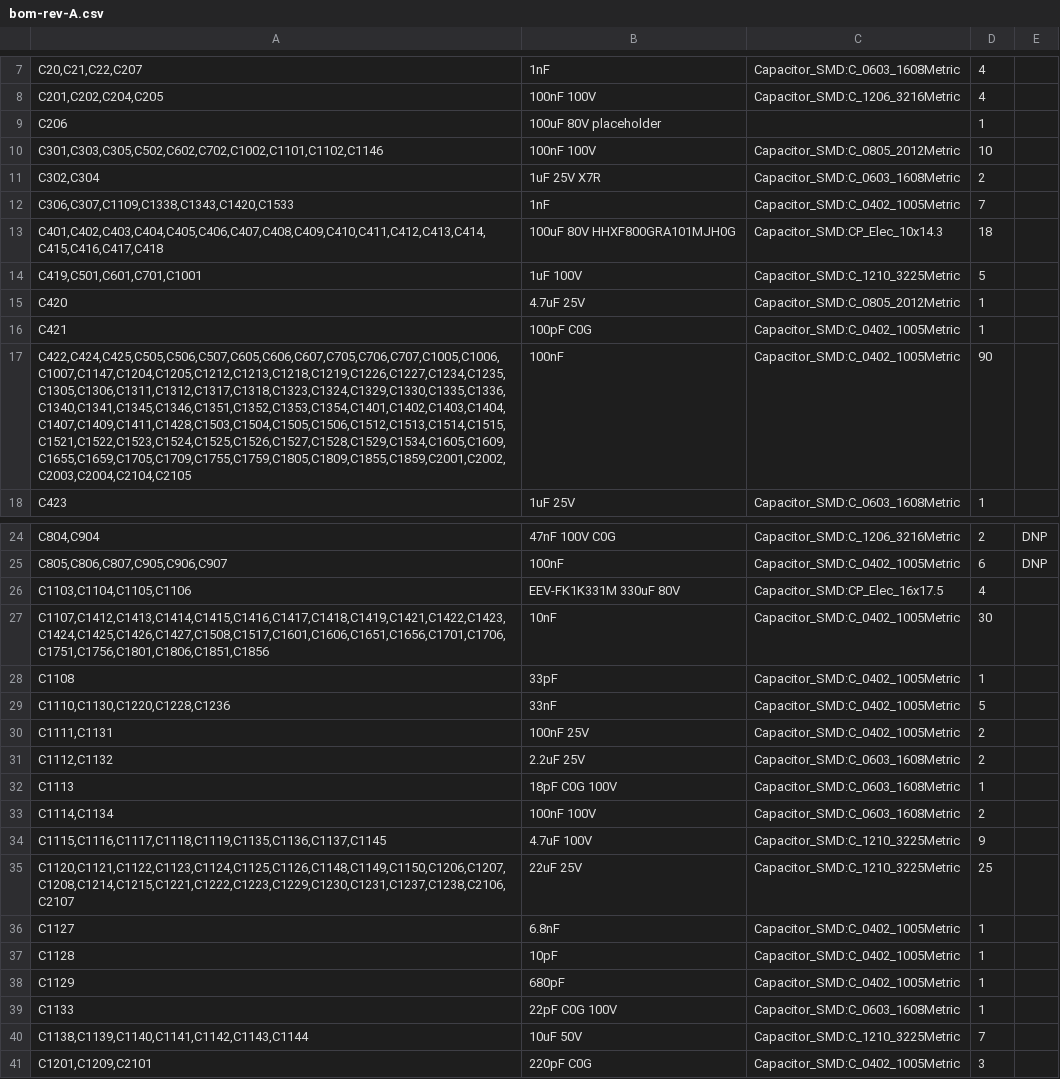
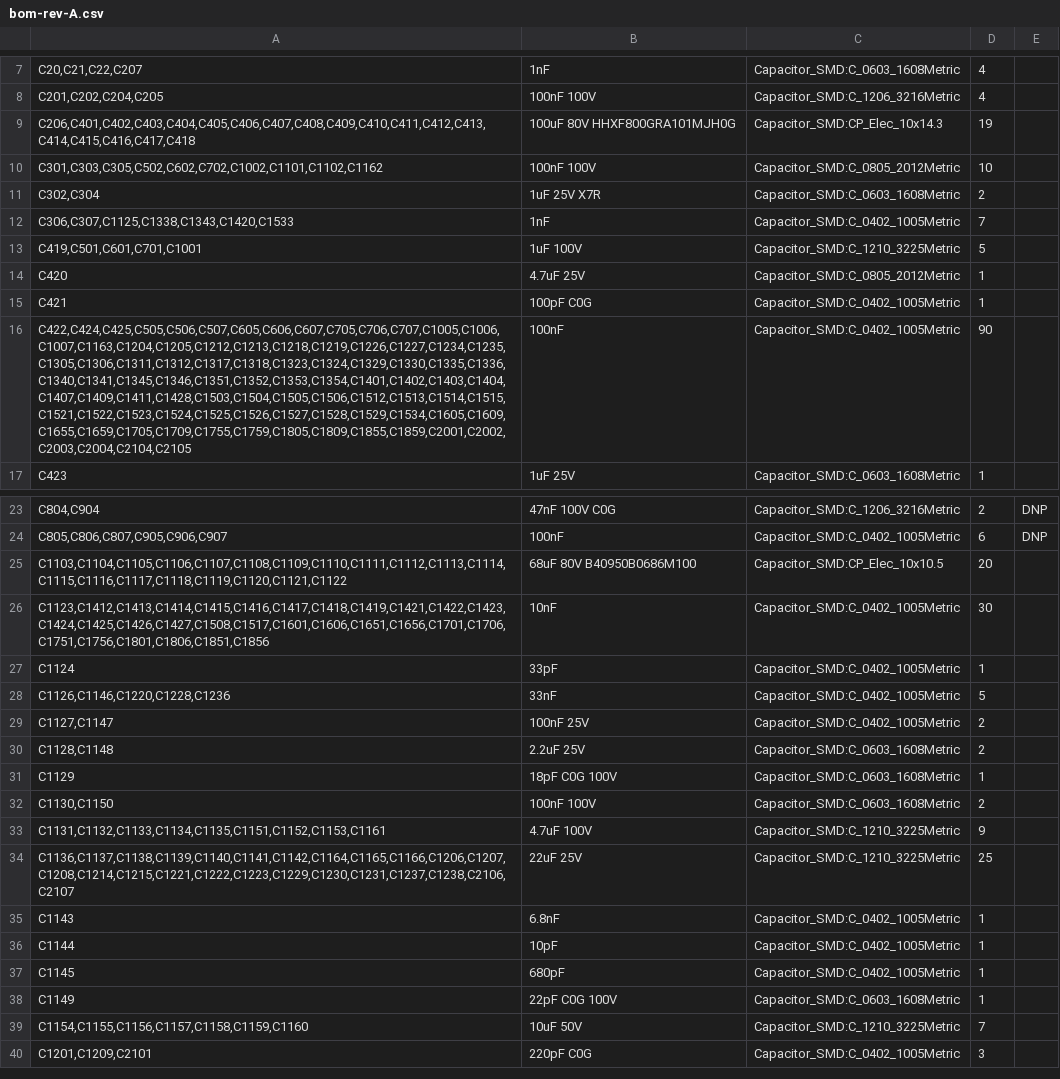
Before and after one commit to jaylamping/marengo, a CSV file: hardware/electrical/pdb/design/bom-rev-A.csv, drawn as a sheet; only a part is shown, gaps mark what is left out; the diff covers the shown part only.

```diff
--- a/hardware/electrical/pdb/design/bom-rev-A.csv
+++ b/hardware/electrical/pdb/design/bom-rev-A.csv
@@ -8,7 +8,6 @@
 "C201,C202,C204,C205","100nF 100V","Capacitor_SMD:C_1206_3216Metric","4",""
-"C206","100uF 80V placeholder","","1",""
-"C301,C303,C305,C502,C602,C702,C1002,C1101,C1102,C1146","100nF 100V","Capacitor_SMD:C_0805_2012Metric","10",""
+"C206,C401,C402,C403,C404,C405,C406,C407,C408,C409,C410,C411,C412,C413,C414,C415,C416,C417,C418","100uF 80V HHXF800GRA101MJH0G","Capacitor_SMD:CP_Elec_10x14.3","19",""
+"C301,C303,C305,C502,C602,C702,C1002,C1101,C1102,C1162","100nF 100V","Capacitor_SMD:C_0805_2012Metric","10",""
 "C302,C304","1uF 25V X7R","Capacitor_SMD:C_0603_1608Metric","2",""
-"C306,C307,C1109,C1338,C1343,C1420,C1533","1nF","Capacitor_SMD:C_0402_1005Metric","7",""
-"C401,C402,C403,C404,C405,C406,C407,C408,C409,C410,C411,C412,C413,C414,C415,C416,C417,C418","100uF 80V HHXF800GRA101MJH0G","Capacitor_SMD:CP_Elec_10x14.3","18",""
+"C306,C307,C1125,C1338,C1343,C1420,C1533","1nF","Capacitor_SMD:C_0402_1005Metric","7",""
 "C419,C501,C601,C701,C1001","1uF 100V","Capacitor_SMD:C_1210_3225Metric","5",""
@@ -16,3 +15,3 @@
 "C421","100pF C0G","Capacitor_SMD:C_0402_1005Metric","1",""
-"C422,C424,C425,C505,C506,C507,C605,C606,C607,C705,C706,C707,C1005,C1006,C1007,C1147,C1204,C1205,C1212,C1213,C1218,C1219,C1226,C1227,C1234,C1235,C1305,C1306,C1311,C1312,C1317,C1318,C1323,C1324,C1329,C1330,C1335,C1336,C1340,C1341,C1345,C1346,C1351,C1352,C1353,C1354,C1401,C1402,C1403,C1404,C1407,C1409,C1411,C1428,C1503,C1504,C1505,C1506,C1512,C1513,C1514,C1515,C1521,C1522,C1523,C1524,C1525,C1526,C1527,C1528,C1529,C1534,C1605,C1609,C1655,C1659,C1705,C1709,C1755,C1759,C1805,C1809,C1855,C1859,C2001,C2002,C2003,C2004,C2104,C2105","100nF","Capacitor_SMD:C_0402_1005Metric","90",""
+"C422,C424,C425,C505,C506,C507,C605,C606,C607,C705,C706,C707,C1005,C1006,C1007,C1163,C1204,C1205,C1212,C1213,C1218,C1219,C1226,C1227,C1234,C1235,C1305,C1306,C1311,C1312,C1317,C1318,C1323,C1324,C1329,C1330,C1335,C1336,C1340,C1341,C1345,C1346,C1351,C1352,C1353,C1354,C1401,C1402,C1403,C1404,C1407,C1409,C1411,C1428,C1503,C1504,C1505,C1506,C1512,C1513,C1514,C1515,C1521,C1522,C1523,C1524,C1525,C1526,C1527,C1528,C1529,C1534,C1605,C1609,C1655,C1659,C1705,C1709,C1755,C1759,C1805,C1809,C1855,C1859,C2001,C2002,C2003,C2004,C2104,C2105","100nF","Capacitor_SMD:C_0402_1005Metric","90",""
 "C423","1uF 25V","Capacitor_SMD:C_0603_1608Metric","1",""
@@ -25,17 +24,17 @@
 "C805,C806,C807,C905,C906,C907","100nF","Capacitor_SMD:C_0402_1005Metric","6","DNP"
-"C1103,C1104,C1105,C1106","EEV-FK1K331M 330uF 80V","Capacitor_SMD:CP_Elec_16x17.5","4",""
-"C1107,C1412,C1413,C1414,C1415,C1416,C1417,C1418,C1419,C1421,C1422,C1423,C1424,C1425,C1426,C1427,C1508,C1517,C1601,C1606,C1651,C1656,C1701,C1706,C1751,C1756,C1801,C1806,C1851,C1856","10nF","Capacitor_SMD:C_0402_1005Metric","30",""
-"C1108","33pF","Capacitor_SMD:C_0402_1005Metric","1",""
-"C1110,C1130,C1220,C1228,C1236","33nF","Capacitor_SMD:C_0402_1005Metric","5",""
-"C1111,C1131","100nF 25V","Capacitor_SMD:C_0402_1005Metric","2",""
-"C1112,C1132","2.2uF 25V","Capacitor_SMD:C_0603_1608Metric","2",""
-"C1113","18pF C0G 100V","Capacitor_SMD:C_0603_1608Metric","1",""
-"C1114,C1134","100nF 100V","Capacitor_SMD:C_0603_1608Metric","2",""
-"C1115,C1116,C1117,C1118,C1119,C1135,C1136,C1137,C1145","4.7uF 100V","Capacitor_SMD:C_1210_3225Metric","9",""
-"C1120,C1121,C1122,C1123,C1124,C1125,C1126,C1148,C1149,C1150,C1206,C1207,C1208,C1214,C1215,C1221,C1222,C1223,C1229,C1230,C1231,C1237,C1238,C2106,C2107","22uF 25V","Capacitor_SMD:C_1210_3225Metric","25",""
-"C1127","6.8nF","Capacitor_SMD:C_0402_1005Metric","1",""
-"C1128","10pF","Capacitor_SMD:C_0402_1005Metric","1",""
-"C1129","680pF","Capacitor_SMD:C_0402_1005Metric","1",""
-"C1133","22pF C0G 100V","Capacitor_SMD:C_0603_1608Metric","1",""
-"C1138,C1139,C1140,C1141,C1142,C1143,C1144","10uF 50V","Capacitor_SMD:C_1210_3225Metric","7",""
+"C1103,C1104,C1105,C1106,C1107,C1108,C1109,C1110,C1111,C1112,C1113,C1114,C1115,C1116,C1117,C1118,C1119,C1120,C1121,C1122","68uF 80V B40950B0686M100","Capacitor_SMD:CP_Elec_10x10.5","20",""
+"C1123,C1412,C1413,C1414,C1415,C1416,C1417,C1418,C1419,C1421,C1422,C1423,C1424,C1425,C1426,C1427,C1508,C1517,C1601,C1606,C1651,C1656,C1701,C1706,C1751,C1756,C1801,C1806,C1851,C1856","10nF","Capacitor_SMD:C_0402_1005Metric","30",""
+"C1124","33pF","Capacitor_SMD:C_0402_1005Metric","1",""
+"C1126,C1146,C1220,C1228,C1236","33nF","Capacitor_SMD:C_0402_1005Metric","5",""
+"C1127,C1147","100nF 25V","Capacitor_SMD:C_0402_1005Metric","2",""
+"C1128,C1148","2.2uF 25V","Capacitor_SMD:C_0603_1608Metric","2",""
+"C1129","18pF C0G 100V","Capacitor_SMD:C_0603_1608Metric","1",""
+"C1130,C1150","100nF 100V","Capacitor_SMD:C_0603_1608Metric","2",""
+"C1131,C1132,C1133,C1134,C1135,C1151,C1152,C1153,C1161","4.7uF 100V","Capacitor_SMD:C_1210_3225Metric","9",""
+"C1136,C1137,C1138,C1139,C1140,C1141,C1142,C1164,C1165,C1166,C1206,C1207,C1208,C1214,C1215,C1221,C1222,C1223,C1229,C1230,C1231,C1237,C1238,C2106,C2107","22uF 25V","Capacitor_SMD:C_1210_3225Metric","25",""
+"C1143","6.8nF","Capacitor_SMD:C_0402_1005Metric","1",""
+"C1144","10pF","Capacitor_SMD:C_0402_1005Metric","1",""
+"C1145","680pF","Capacitor_SMD:C_0402_1005Metric","1",""
+"C1149","22pF C0G 100V","Capacitor_SMD:C_0603_1608Metric","1",""
+"C1154,C1155,C1156,C1157,C1158,C1159,C1160","10uF 50V","Capacitor_SMD:C_1210_3225Metric","7",""
 "C1201,C1209,C2101","220pF C0G","Capacitor_SMD:C_0402_1005Metric","3",""
```
Also changed, not shown: 8 added rows, 1 removed row and 18 edited cells elsewhere in this file, 22 other files.
